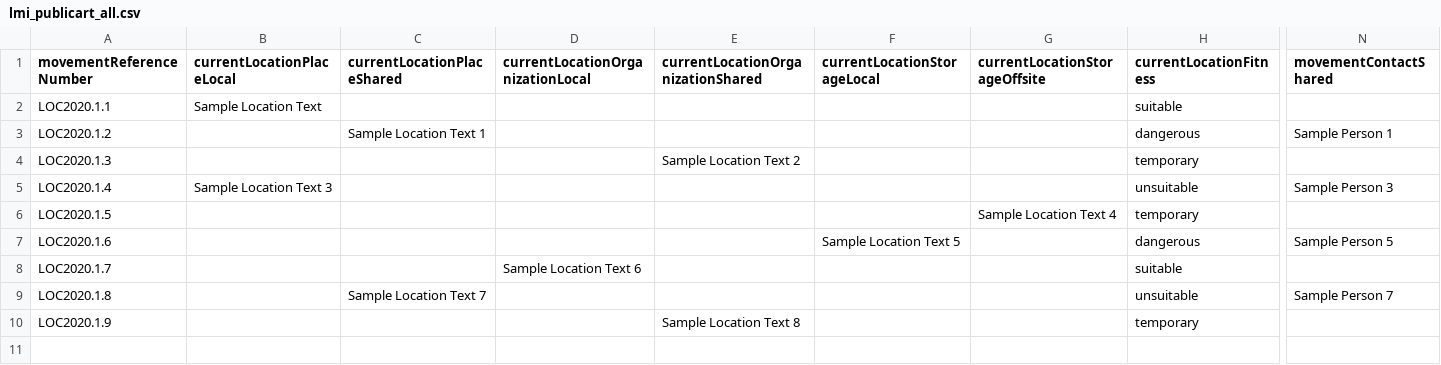
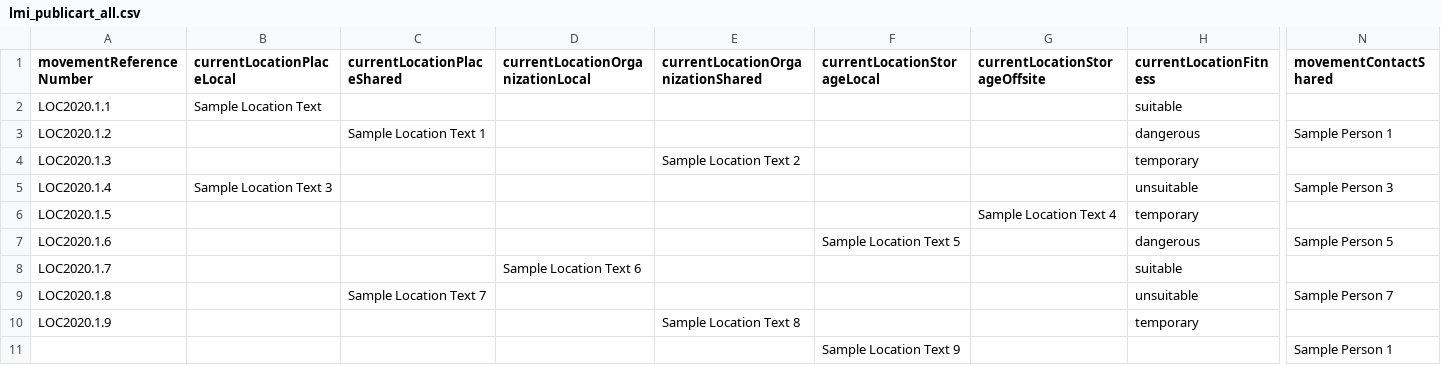
Before and after one commit to lyrasis/cspace-converter, a CSV file: data/publicart/lmi_publicart_all.csv, drawn as a sheet; only a part is shown, gaps mark what is left out; rows hold the shown columns only; the diff names each change by its address in the sheet, - before the commit and + after, or states it on an @@ line.

```diff
--- a/data/publicart/lmi_publicart_all.csv
+++ b/data/publicart/lmi_publicart_all.csv
+row 11:  |  |  |  |  | Sample Location Text 9 |  |  | Sample Person 1
```
Also changed, not shown: 2 other files.
